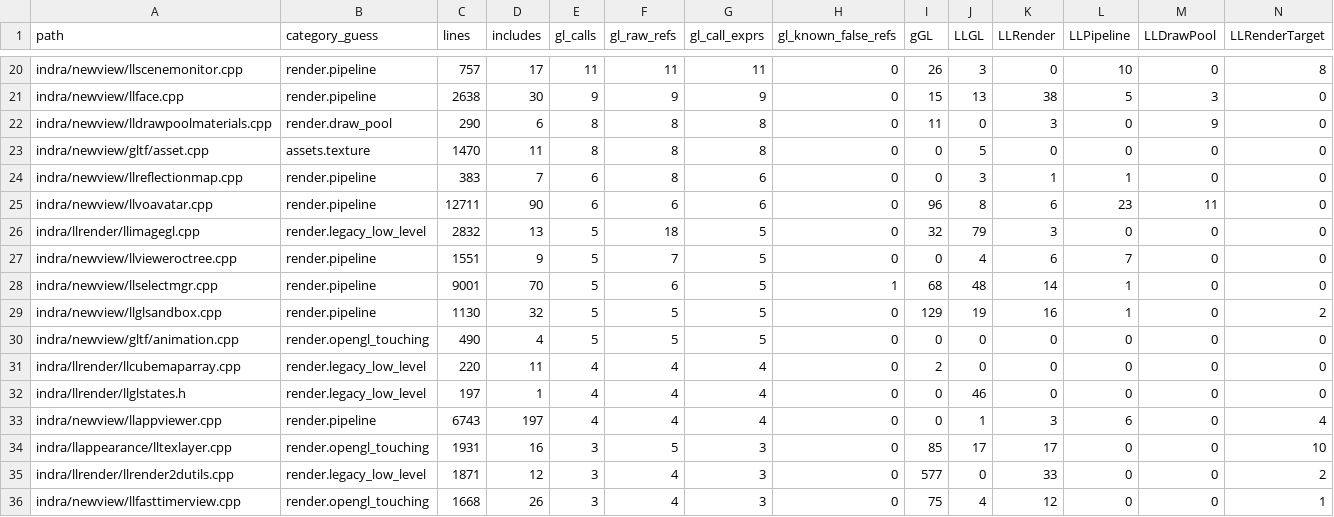
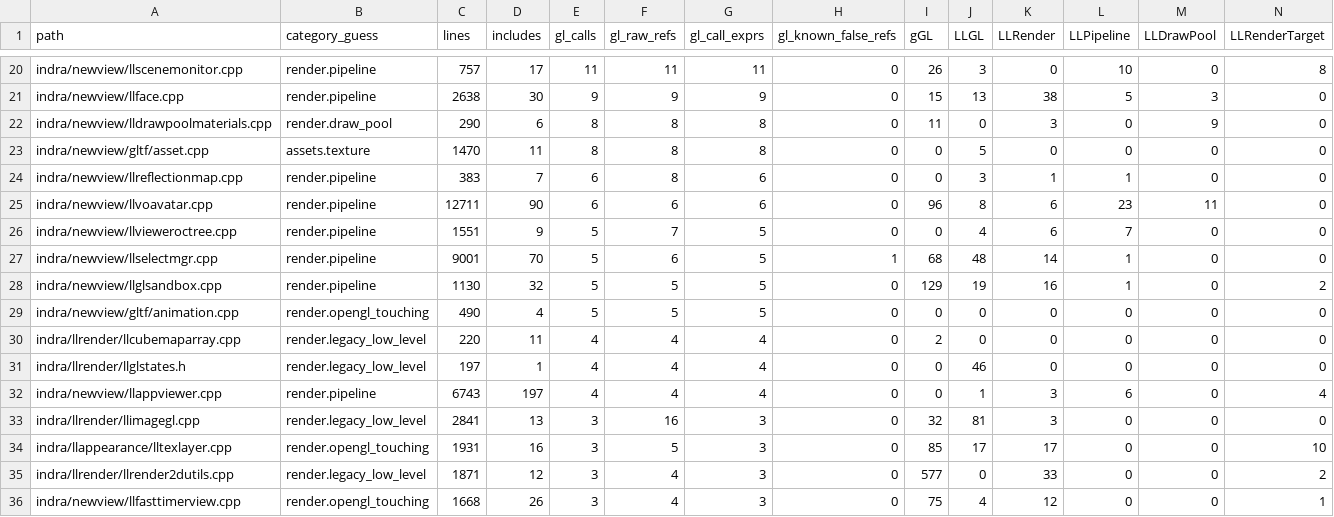
Before and after one commit to Minuit-Ferina/Mare-viewer, a CSV file: docs/architecture/generated/source_inventory.csv, drawn as a sheet; only a part is shown, gaps mark what is left out; removed rows and columns are numbered as before the commit, all else as after; rows hold the shown columns only; the diff names each change by its address in the sheet, - before the commit and + after, or states it on an @@ line.

Commit message:
llrender: contain llimagegl scaledown pbo storage calls

```diff
--- a/docs/architecture/generated/source_inventory.csv
+++ b/docs/architecture/generated/source_inventory.csv
-row 26: indra/llrender/llimagegl.cpp | render.legacy_low_level | 2832 | 13 | 5 | 18 | 5 | 0 | 32 | 79 | 3 | 0 | 0 | 0
+row 33: indra/llrender/llimagegl.cpp | render.legacy_low_level | 2841 | 13 | 3 | 16 | 3 | 0 | 32 | 81 | 3 | 0 | 0 | 0
```
Also changed, not shown: 3 other files.
